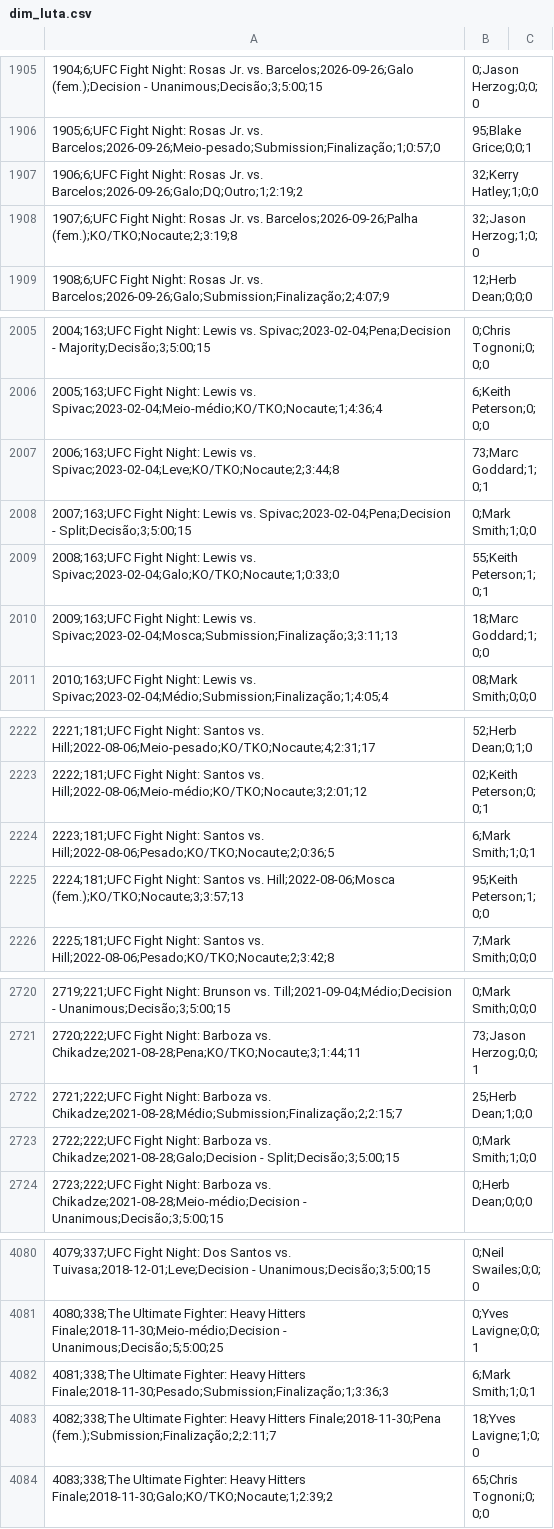
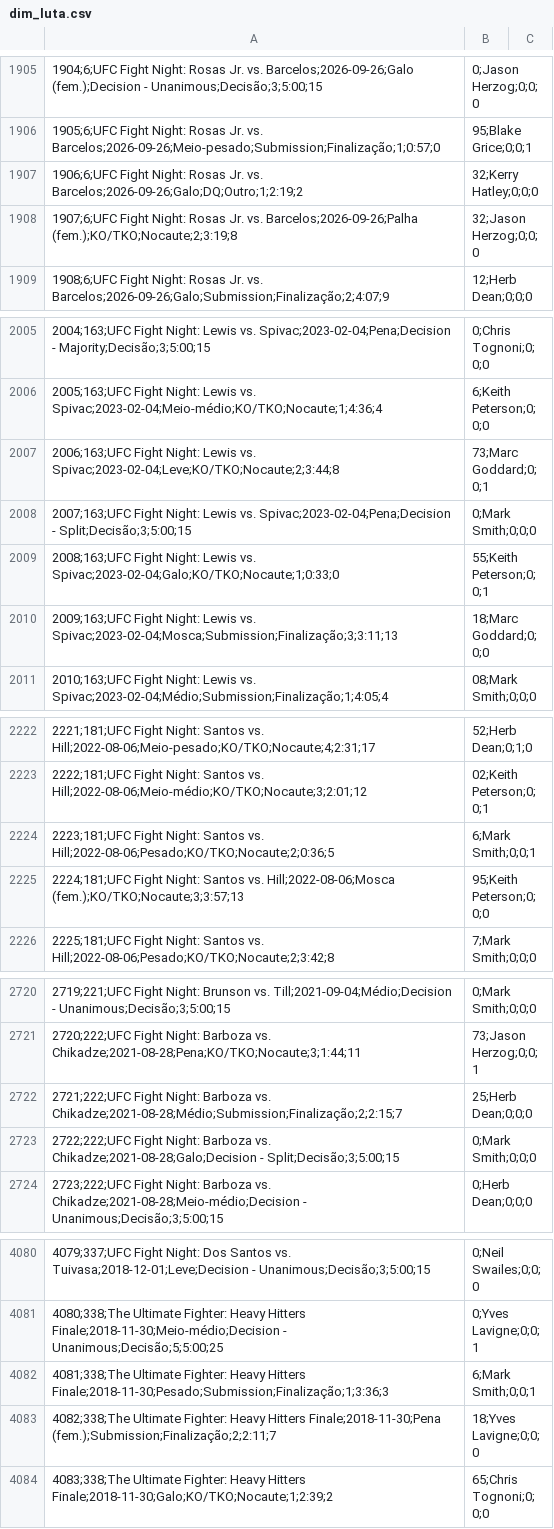
Before and after one commit to khannnn1/ufc-data, a CSV file: powerbi/dados/dim_luta.csv, drawn as a sheet; only a part is shown, gaps mark what is left out; the diff covers the shown part only.

```diff
--- a/powerbi/dados/dim_luta.csv
+++ b/powerbi/dados/dim_luta.csv
@@ -1906,4 +1906,4 @@
 1905;6;UFC Fight Night: Rosas Jr. vs. Barcelos;2026-09-26;Meio-pesado;Submission;Finalização;1;0:57;0,95;Blake Grice;0;0;1
-1906;6;UFC Fight Night: Rosas Jr. vs. Barcelos;2026-09-26;Galo;DQ;Outro;1;2:19;2,32;Kerry Hatley;1;0;0
-1907;6;UFC Fight Night: Rosas Jr. vs. Barcelos;2026-09-26;Palha (fem.);KO/TKO;Nocaute;2;3:19;8,32;Jason Herzog;1;0;0
+1906;6;UFC Fight Night: Rosas Jr. vs. Barcelos;2026-09-26;Galo;DQ;Outro;1;2:19;2,32;Kerry Hatley;0;0;0
+1907;6;UFC Fight Night: Rosas Jr. vs. Barcelos;2026-09-26;Palha (fem.);KO/TKO;Nocaute;2;3:19;8,32;Jason Herzog;0;0;0
 1908;6;UFC Fight Night: Rosas Jr. vs. Barcelos;2026-09-26;Galo;Submission;Finalização;2;4:07;9,12;Herb Dean;0;0;0
@@ -2006,6 +2006,6 @@
 2005;163;UFC Fight Night: Lewis vs. Spivac;2023-02-04;Meio-médio;KO/TKO;Nocaute;1;4:36;4,6;Keith Peterson;0;0;0
-2006;163;UFC Fight Night: Lewis vs. Spivac;2023-02-04;Leve;KO/TKO;Nocaute;2;3:44;8,73;Marc Goddard;1;0;1
-2007;163;UFC Fight Night: Lewis vs. Spivac;2023-02-04;Pena;Decision - Split;Decisão;3;5:00;15,0;Mark Smith;1;0;0
-2008;163;UFC Fight Night: Lewis vs. Spivac;2023-02-04;Galo;KO/TKO;Nocaute;1;0:33;0,55;Keith Peterson;1;0;1
-2009;163;UFC Fight Night: Lewis vs. Spivac;2023-02-04;Mosca;Submission;Finalização;3;3:11;13,18;Marc Goddard;1;0;0
+2006;163;UFC Fight Night: Lewis vs. Spivac;2023-02-04;Leve;KO/TKO;Nocaute;2;3:44;8,73;Marc Goddard;0;0;1
+2007;163;UFC Fight Night: Lewis vs. Spivac;2023-02-04;Pena;Decision - Split;Decisão;3;5:00;15,0;Mark Smith;0;0;0
+2008;163;UFC Fight Night: Lewis vs. Spivac;2023-02-04;Galo;KO/TKO;Nocaute;1;0:33;0,55;Keith Peterson;0;0;1
+2009;163;UFC Fight Night: Lewis vs. Spivac;2023-02-04;Mosca;Submission;Finalização;3;3:11;13,18;Marc Goddard;0;0;0
 2010;163;UFC Fight Night: Lewis vs. Spivac;2023-02-04;Médio;Submission;Finalização;1;4:05;4,08;Mark Smith;0;0;0
@@ -2223,4 +2223,4 @@
 2222;181;UFC Fight Night: Santos vs. Hill;2022-08-06;Meio-médio;KO/TKO;Nocaute;3;2:01;12,02;Keith Peterson;0;0;1
-2223;181;UFC Fight Night: Santos vs. Hill;2022-08-06;Pesado;KO/TKO;Nocaute;2;0:36;5,6;Mark Smith;1;0;1
-2224;181;UFC Fight Night: Santos vs. Hill;2022-08-06;Mosca (fem.);KO/TKO;Nocaute;3;3:57;13,95;Keith Peterson;1;0;0
+2223;181;UFC Fight Night: Santos vs. Hill;2022-08-06;Pesado;KO/TKO;Nocaute;2;0:36;5,6;Mark Smith;0;0;1
+2224;181;UFC Fight Night: Santos vs. Hill;2022-08-06;Mosca (fem.);KO/TKO;Nocaute;3;3:57;13,95;Keith Peterson;0;0;0
 2225;181;UFC Fight Night: Santos vs. Hill;2022-08-06;Pesado;KO/TKO;Nocaute;2;3:42;8,7;Mark Smith;0;0;0
@@ -2721,4 +2721,4 @@
 2720;222;UFC Fight Night: Barboza vs. Chikadze;2021-08-28;Pena;KO/TKO;Nocaute;3;1:44;11,73;Jason Herzog;0;0;1
-2721;222;UFC Fight Night: Barboza vs. Chikadze;2021-08-28;Médio;Submission;Finalização;2;2:15;7,25;Herb Dean;1;0;0
-2722;222;UFC Fight Night: Barboza vs. Chikadze;2021-08-28;Galo;Decision - Split;Decisão;3;5:00;15,0;Mark Smith;1;0;0
+2721;222;UFC Fight Night: Barboza vs. Chikadze;2021-08-28;Médio;Submission;Finalização;2;2:15;7,25;Herb Dean;0;0;0
+2722;222;UFC Fight Night: Barboza vs. Chikadze;2021-08-28;Galo;Decision - Split;Decisão;3;5:00;15,0;Mark Smith;0;0;0
 2723;222;UFC Fight Night: Barboza vs. Chikadze;2021-08-28;Meio-médio;Decision - Unanimous;Decisão;3;5:00;15,0;Herb Dean;0;0;0
@@ -4081,4 +4081,4 @@
 4080;338;The Ultimate Fighter: Heavy Hitters Finale;2018-11-30;Meio-médio;Decision - Unanimous;Decisão;5;5:00;25,0;Yves Lavigne;0;0;1
-4081;338;The Ultimate Fighter: Heavy Hitters Finale;2018-11-30;Pesado;Submission;Finalização;1;3:36;3,6;Mark Smith;1;0;1
-4082;338;The Ultimate Fighter: Heavy Hitters Finale;2018-11-30;Pena (fem.);Submission;Finalização;2;2:11;7,18;Yves Lavigne;1;0;0
+4081;338;The Ultimate Fighter: Heavy Hitters Finale;2018-11-30;Pesado;Submission;Finalização;1;3:36;3,6;Mark Smith;0;0;1
+4082;338;The Ultimate Fighter: Heavy Hitters Finale;2018-11-30;Pena (fem.);Submission;Finalização;2;2:11;7,18;Yves Lavigne;0;0;0
 4083;338;The Ultimate Fighter: Heavy Hitters Finale;2018-11-30;Galo;KO/TKO;Nocaute;1;2:39;2,65;Chris Tognoni;0;0;0
```
Also changed, not shown: 53 edited cells elsewhere in this file, 10 other files.
